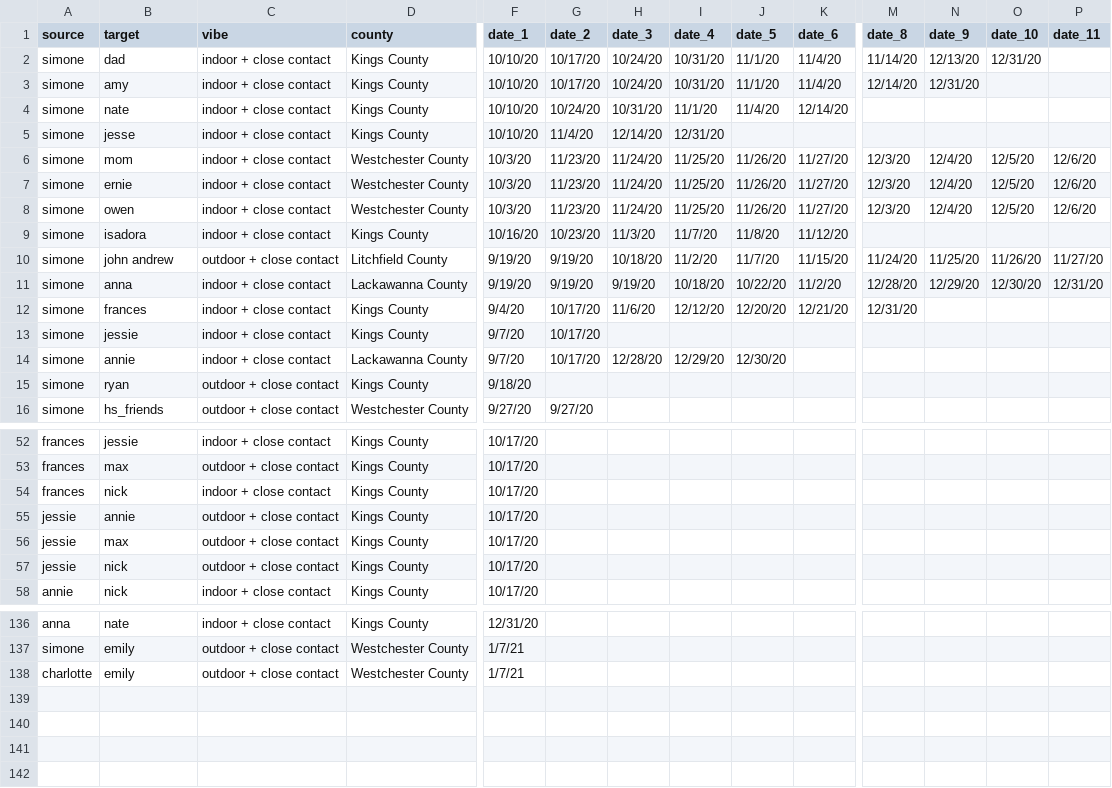
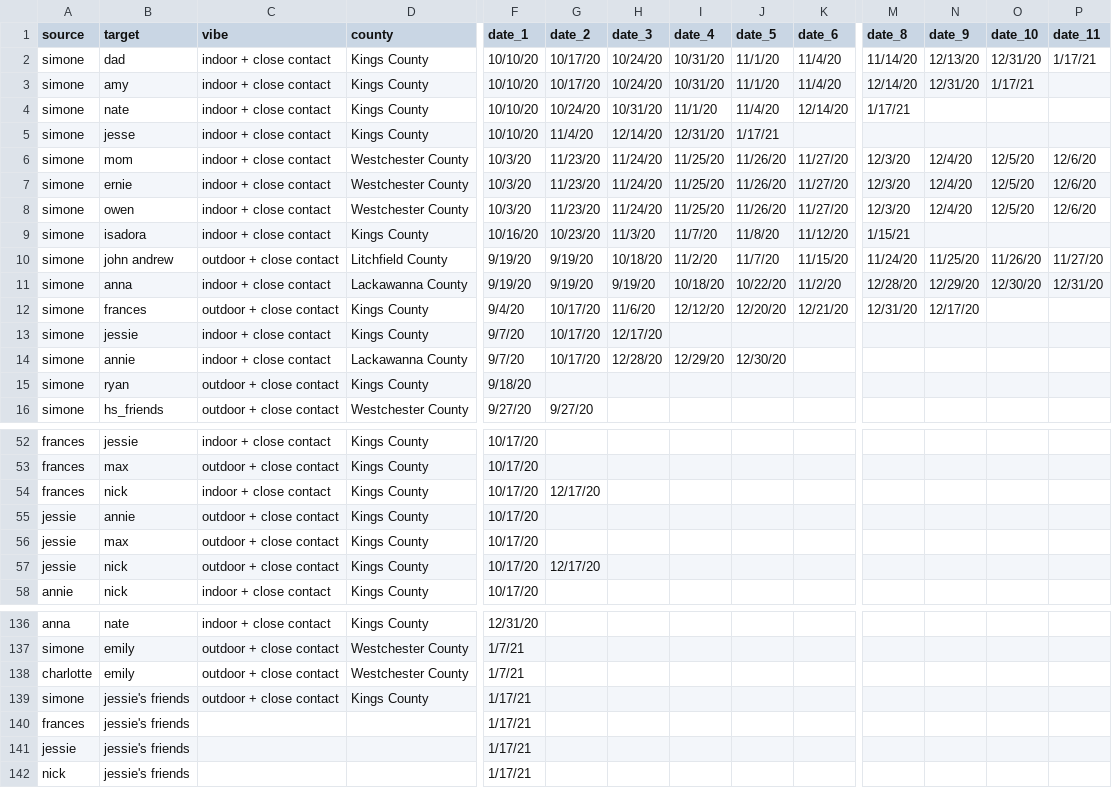
Before and after one commit to svannie678/my_personal_corona_tracker, a CSV file: data/calendar.csv, drawn as a sheet; only a part is shown, gaps mark what is left out; rows hold the shown columns only; the diff covers the shown part only; the diff names each change by its address in the sheet, - before the commit and + after, or states it on an @@ line.

```diff
--- a/data/calendar.csv
+++ b/data/calendar.csv
-P2 (date_11): (empty)
+P2 (date_11): 1/17/21
-O3 (date_10): (empty)
+O3 (date_10): 1/17/21
-M4 (date_8): (empty)
+M4 (date_8): 1/17/21
-J5 (date_5): (empty)
+J5 (date_5): 1/17/21
-M9 (date_8): (empty)
+M9 (date_8): 1/15/21
-C12 (vibe): indoor + close contact
+C12 (vibe): outdoor + close contact
-N12 (date_9): (empty)
+N12 (date_9): 12/17/20
-H13 (date_3): (empty)
+H13 (date_3): 12/17/20
-G54 (date_2): (empty)
+G54 (date_2): 12/17/20
-G57 (date_2): (empty)
+G57 (date_2): 12/17/20
+row 139: simone | jessie's friends | outdoor + close contact | Kings County | 1/17/21
+row 140: frances | jessie's friends |  |  | 1/17/21
+row 141: jessie | jessie's friends |  |  | 1/17/21
+row 142: nick | jessie's friends |  |  | 1/17/21
```
Also changed, not shown: 6 edited cells elsewhere in this file, 3 other files.
